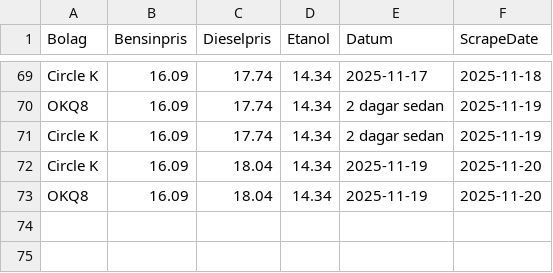
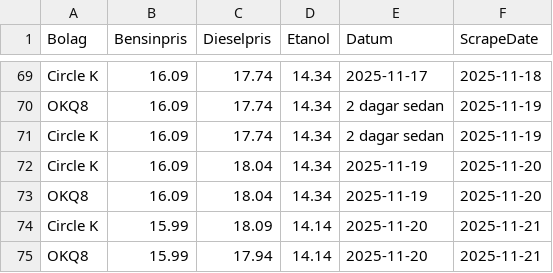
Before and after one commit to FastAndFunky/gaspricescraper, a CSV file: bensinstation_prices.csv, drawn as a sheet; only a part is shown, gaps mark what is left out.

```diff
--- a/bensinstation_prices.csv
+++ b/bensinstation_prices.csv
@@ -73 +73,3 @@ Circle K,16.09,18.04,14.34,2025-11-19,2025-11-20
 OKQ8,16.09,18.04,14.34,2025-11-19,2025-11-20
+Circle K,15.99,18.09,14.14,2025-11-20,2025-11-21
+OKQ8,15.99,17.94,14.14,2025-11-20,2025-11-21
```
Also changed, not shown: bensinpriser_prices.csv.
